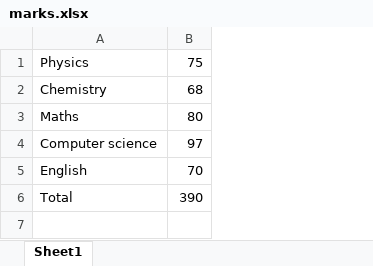
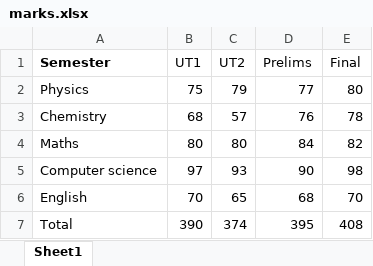
Before and after one commit to Arun-N/Excel-JS-example, an Excel workbook: marks.xlsx, sheet Sheet1, drawn as a sheet; values as stored, in another font and other column widths than the file's, no borders; addresses are those after the commit; the diff names each change by its address in the sheet, - before the commit and + after, or states it on an @@ line.

Commit message:
WRITING TO EXCEL

```diff
--- a/marks.xlsx (sheet Sheet1)
+++ b/marks.xlsx (sheet Sheet1)
+column C, rows 2-7: 79 | 57 | 80 | 93 | 65 | 374
+column D, rows 2-7: 77 | 76 | 84 | 90 | 68 | 395
+column E, rows 2-7: 80 | 78 | 82 | 98 | 70 | 408
+row 1: Semester | UT1 | UT2 | Prelims | Final
```
Also changed, not shown: formulas that keep their value, Something.xlsx, marks2.xlsx, 3 other files.
